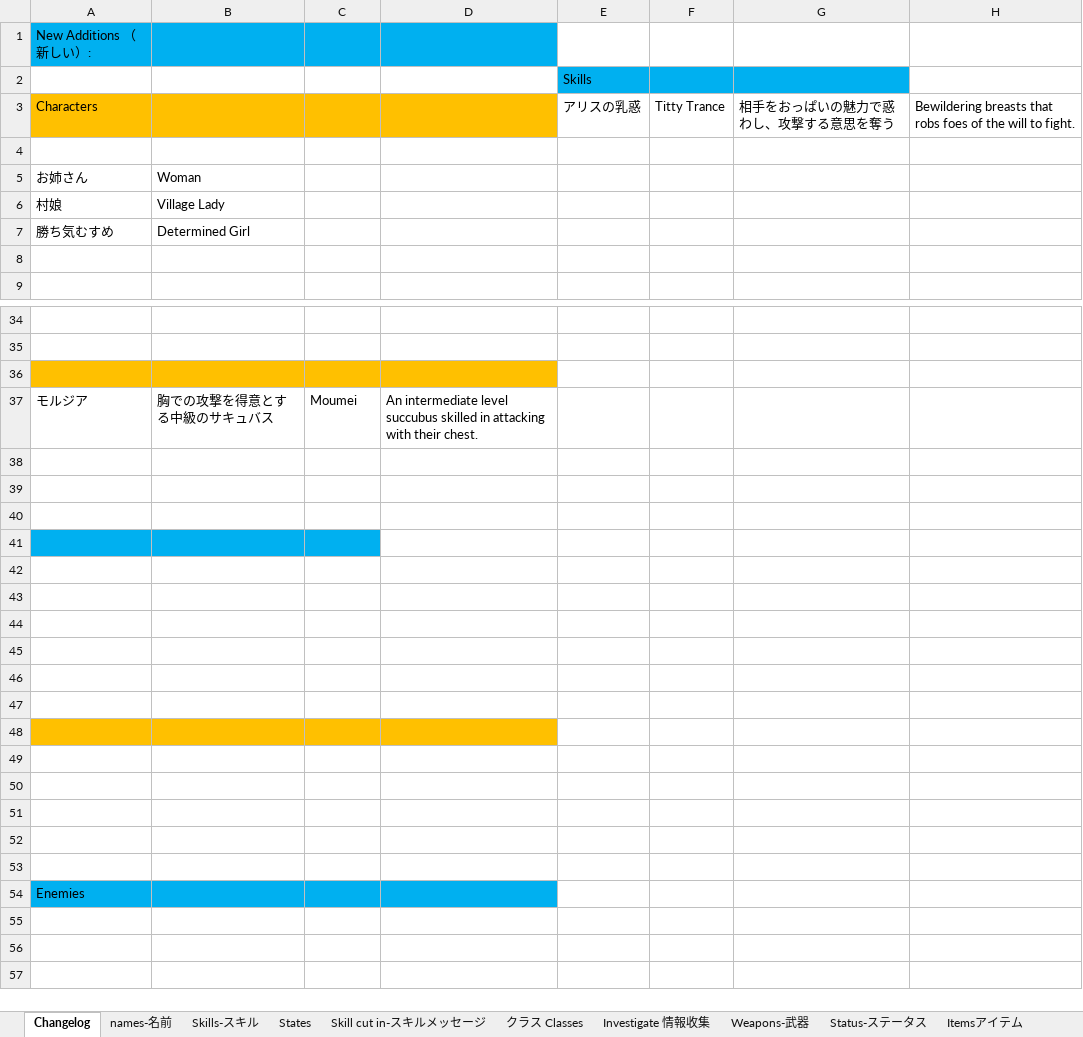
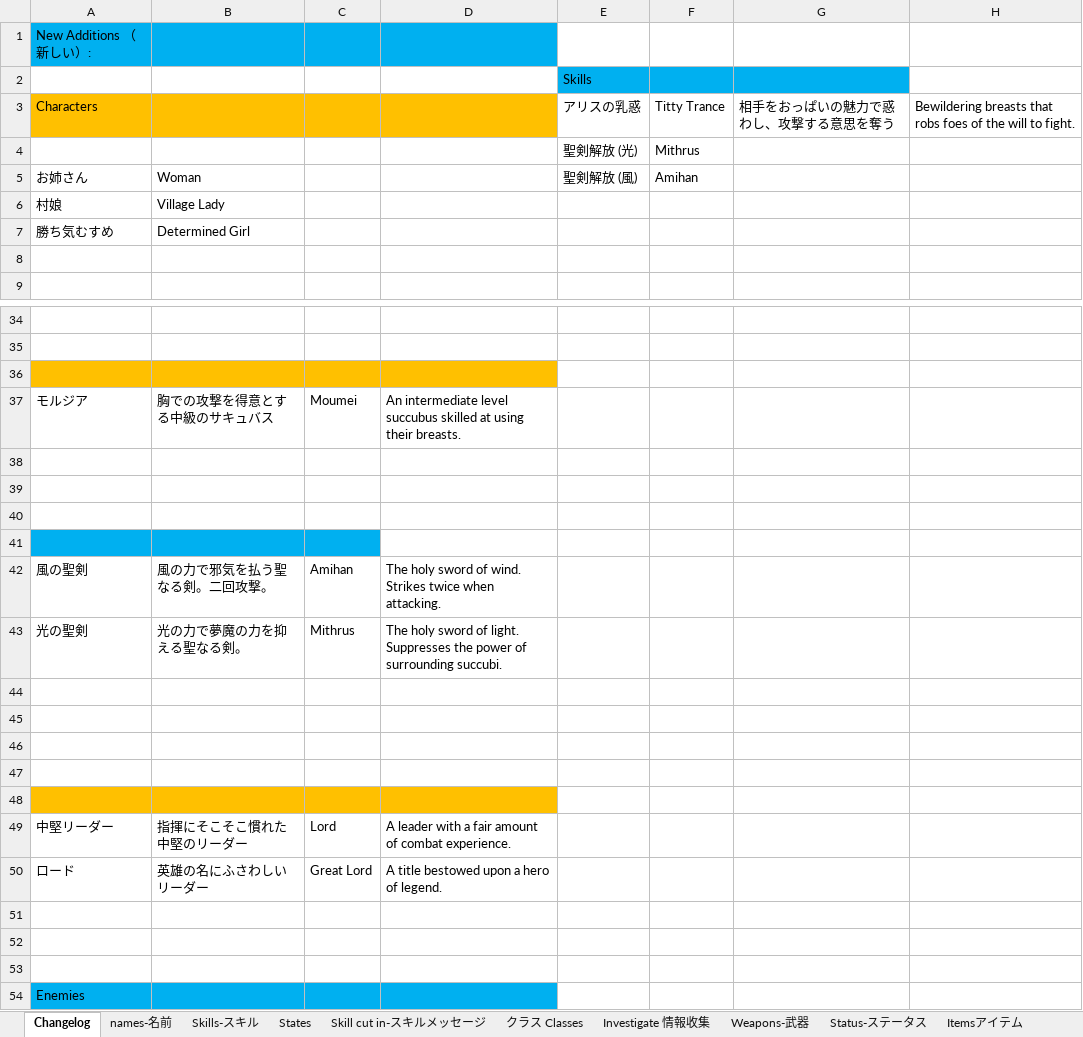
Before and after one commit to Giratena/Succubus-Senki-Translation-Project, an Excel workbook: 固有名詞 (Literally everything else).xlsx, sheet Changelog, drawn as a sheet; only a part is shown, gaps mark what is left out; values as stored, in another font and other column widths than the file's, no borders; removed rows and columns are numbered as before the commit, all else as after; the diff names each change by its address in the sheet, - before the commit and + after, or states it on an @@ line.

Commit message:
Update 固有名詞 (Literally everything else).xlsx

```diff
--- a/固有名詞 (Literally everything else).xlsx (sheet Changelog)
+++ b/固有名詞 (Literally everything else).xlsx (sheet Changelog)
-row 4: (empty)
+row 4:  |  |  |  | 聖剣解放 (光) | Mithrus
-E5: (empty)
+E5: 聖剣解放 (風)
-F5: (empty)
+F5: Amihan
-D37: …succubus skilled in attacking with their chest.
+D37: …succubus skilled at using their breasts.
+row 38: (empty)
+row 39: (empty)
+row 40: (empty)
+row 41: (empty)
+row 42: 風の聖剣 | 風の力で邪気を払う聖なる剣。二回攻撃。 | Amihan | The holy sword of wind. Strikes twice when attacking.
+row 43: 光の聖剣 | 光の力で夢魔の力を抑える聖なる剣。 | Mithrus | The holy sword of light. Suppresses the power of surrounding succubi.
-A47:C47 fill: #00B0F0
+A47:C47 fill: none
-A48:D48 fill: none
+A48:D48 fill: #FFC000
-row 49: (empty)
+row 49: 中堅リーダー | 指揮にそこそこ慣れた中堅のリーダー | Lord | A leader with a fair amount of combat experience.
-row 50: (empty)
+row 50: ロード | 英雄の名にふさわしいリーダー | Great Lord | A title bestowed upon a hero of legend.
-row 45: (empty)
-row 46: (empty)
-row 47: (empty)
-row 48: (empty)
-row 49: (empty)
-row 50: (empty)
```
Also changed, not shown: sheet Skills-スキル, sheet States.
